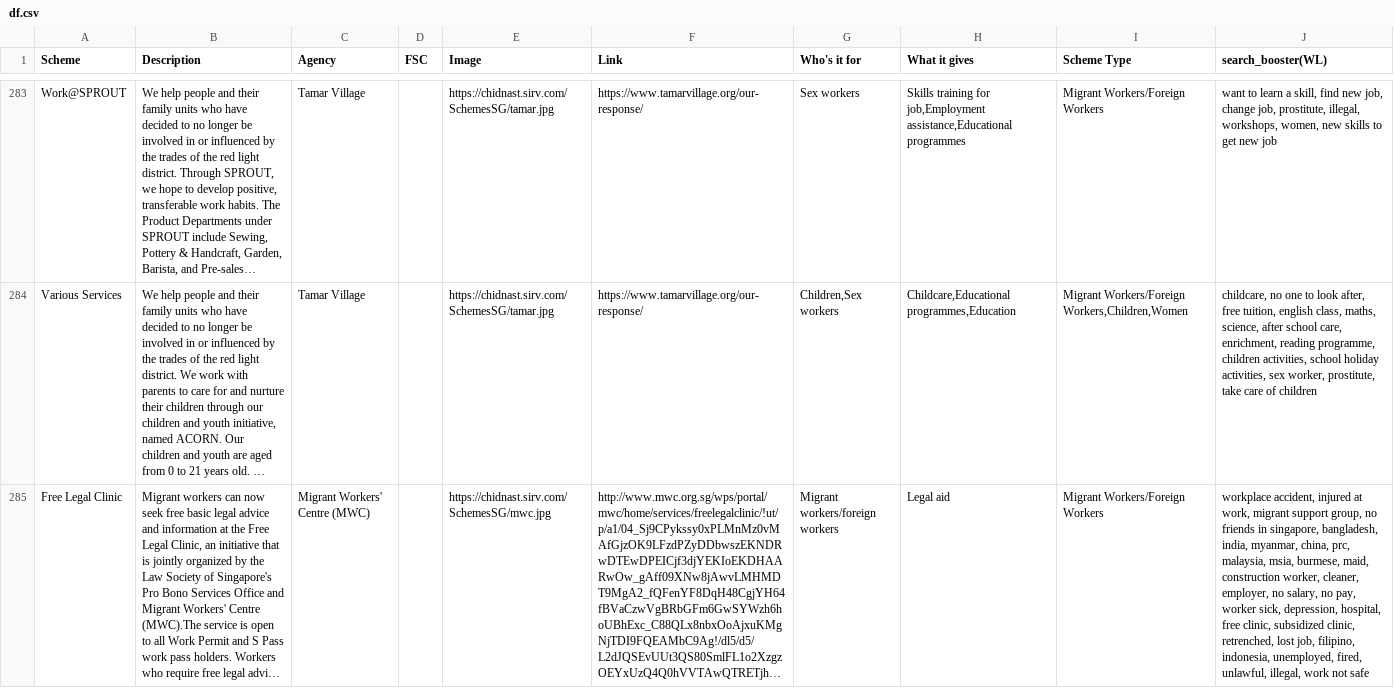
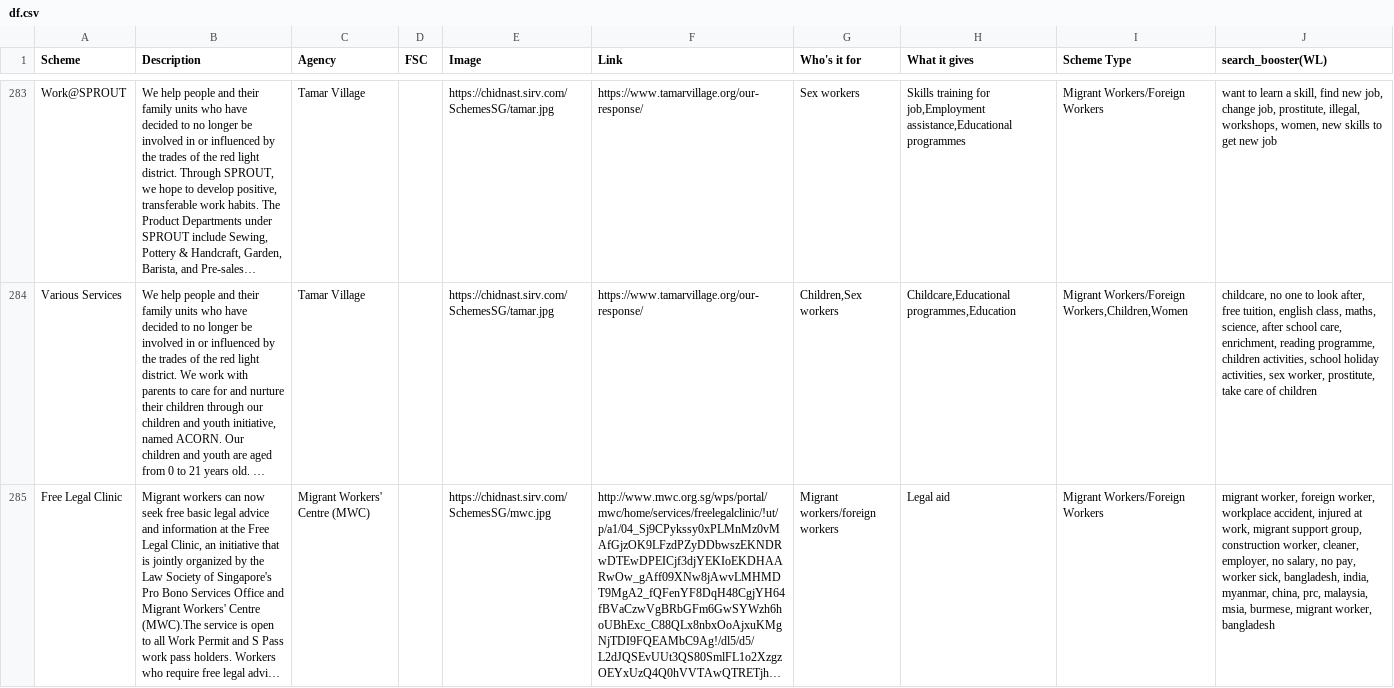
Before and after one commit to bettersg/SchemesSG, a CSV file: df.csv, drawn as a sheet; only a part is shown, gaps mark what is left out; long unchanged cells end in …; the diff covers the shown part only; the diff names each change by its address in the sheet, - before the commit and + after, or states it on an @@ line.

```diff
--- a/df.csv
+++ b/df.csv
-J285 (search_booster(WL)): workplace accident, injured at work, migrant support group, no friends in singapore, bangladesh, india, myanmar, china, prc, malaysia, msia, burmese, maid, construction worker, cleaner, employer, no salary, no pay, worker sick, depression, hospital, free clinic, subsidized clinic, retrenched, lost job, filipino, indonesia, unemployed, fired, unlawful, illegal, work not safe
+J285 (search_booster(WL)): migrant worker, foreign worker, workplace accident, injured at work, migrant support group, construction worker, cleaner, employer, no salary, no pay, worker sick, bangladesh, india, myanmar, china, prc, malaysia, msia, burmese, migrant worker, bangladesh
```
Also changed, not shown: 1 edited cell elsewhere in this file, 1 other file.
